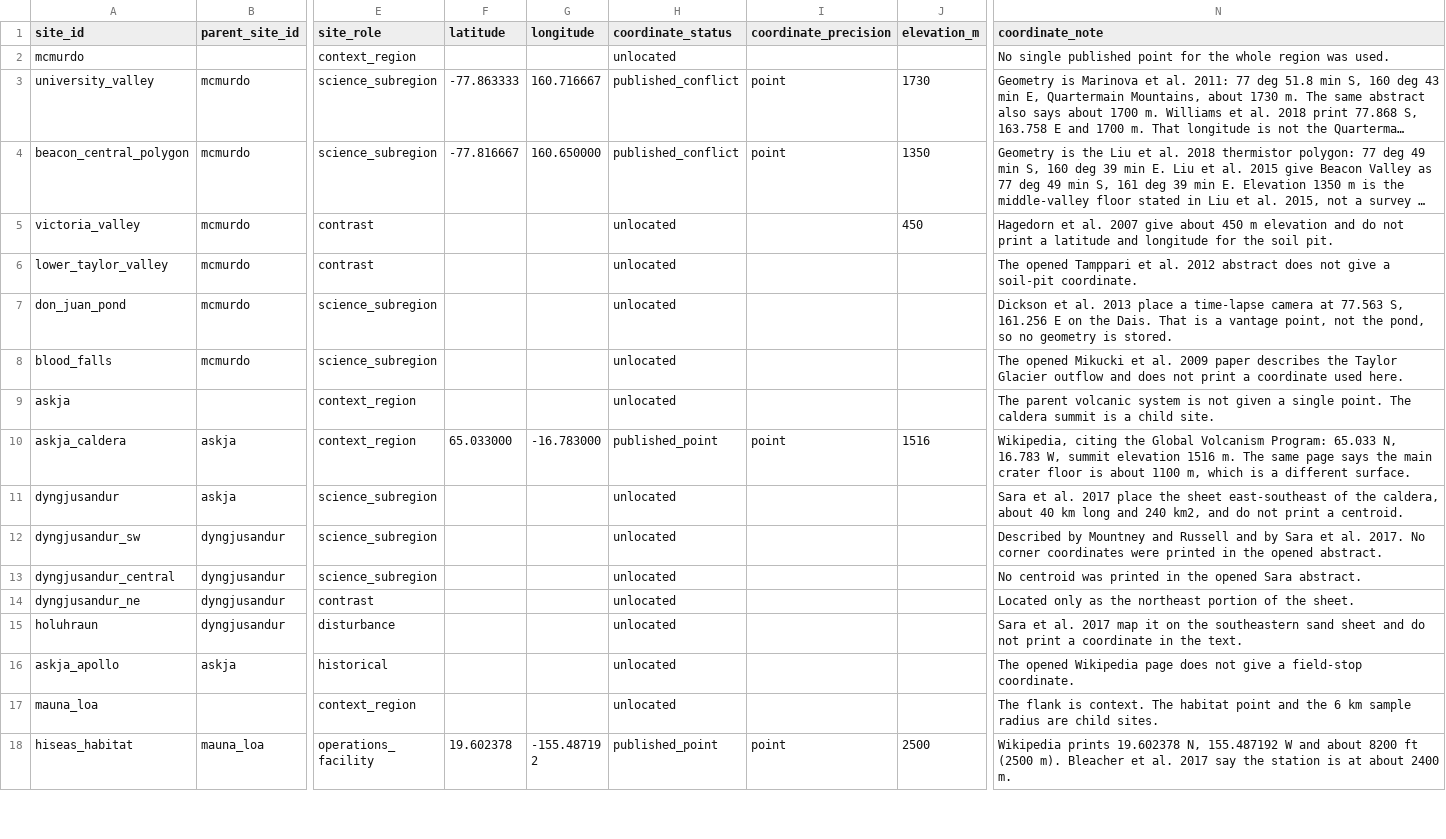
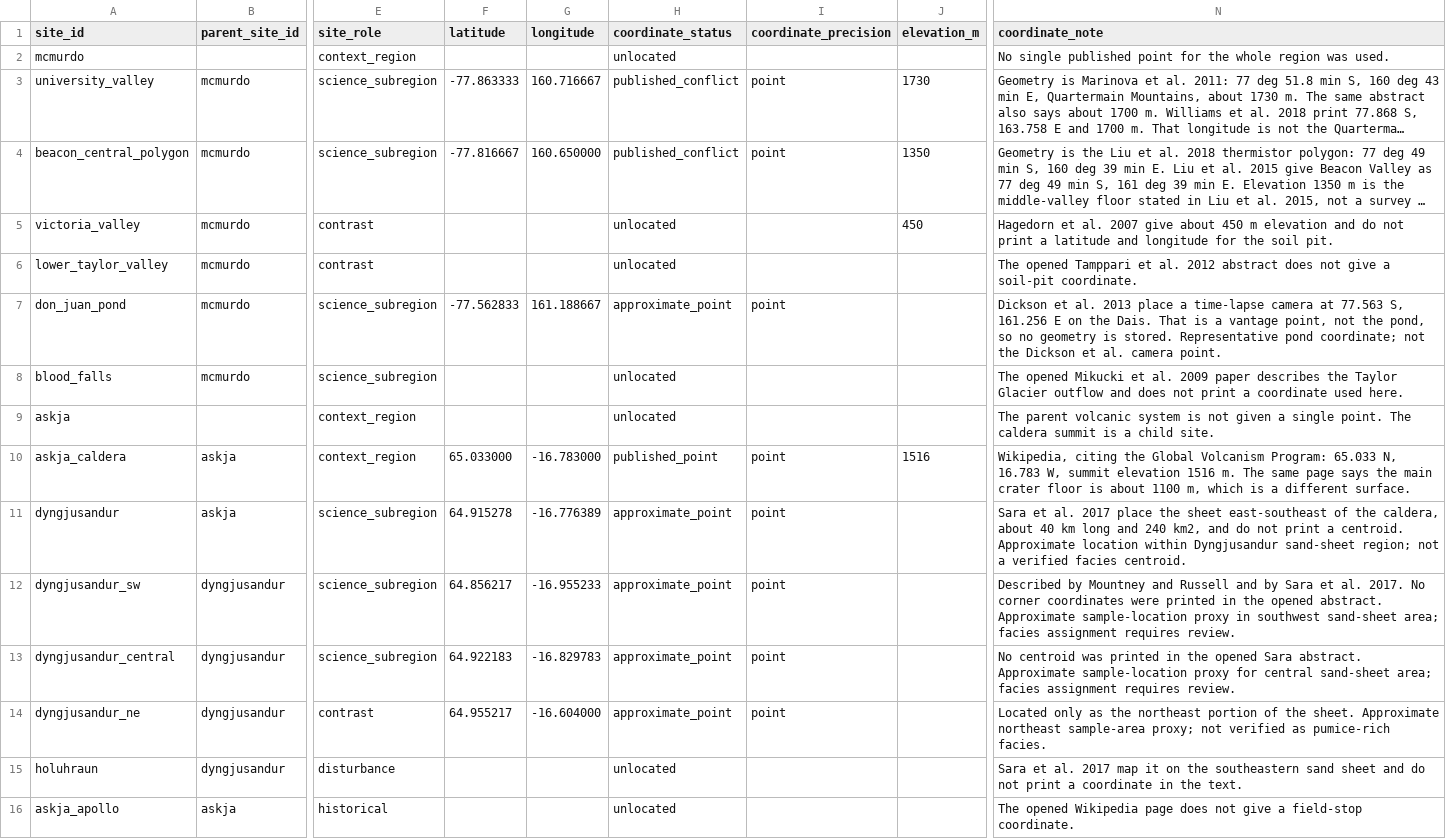
Before and after one commit to ryanjek/NASA-SI, a CSV file: data/phase1/sites.csv, drawn as a sheet; only a part is shown, gaps mark what is left out; the shorter side is filled out with more unchanged rows; long unchanged cells end in …; the diff covers the shown part only; the diff names each change by its address in the sheet, - before the commit and + after, or states it on an @@ line.

Commit message:
analog region 1km extracted, using approx location

```diff
--- a/data/phase1/sites.csv
+++ b/data/phase1/sites.csv
-F7 (latitude): (empty)
+F7 (latitude): -77.562833
-G7 (longitude): (empty)
+G7 (longitude): 161.188667
-H7 (coordinate_status): unlocated
+H7 (coordinate_status): approximate_point
-I7 (coordinate_precision): (empty)
+I7 (coordinate_precision): point
-N7 (coordinate_note): …is stored.
+N7 (coordinate_note): …is stored. Representative pond coordinate; not the Dickson et al. camera point.
-F11 (latitude): (empty)
+F11 (latitude): 64.915278
-G11 (longitude): (empty)
+G11 (longitude): -16.776389
-H11:H14 (coordinate_status): unlocated
+H11:H14 (coordinate_status): approximate_point
-I11:I14 (coordinate_precision): (empty)
+I11:I14 (coordinate_precision): point
-N11 (coordinate_note): …a centroid.
+N11 (coordinate_note): …a centroid. Approximate location within Dyngjusandur sand-sheet region; not a verified facies centroid.
-F12 (latitude): (empty)
+F12 (latitude): 64.856217
-G12 (longitude): (empty)
+G12 (longitude): -16.955233
-N12 (coordinate_note): …opened abstract.
+N12 (coordinate_note): …opened abstract. Approximate sample-location proxy in southwest sand-sheet area; facies assignment requires review.
-F13 (latitude): (empty)
+F13 (latitude): 64.922183
-G13 (longitude): (empty)
+G13 (longitude): -16.829783
-N13 (coordinate_note): …Sara abstract.
+N13 (coordinate_note): …Sara abstract. Approximate sample-location proxy for central sand-sheet area; facies assignment requires review.
-F14 (latitude): (empty)
+F14 (latitude): 64.955217
-G14 (longitude): (empty)
+G14 (longitude): -16.604000
-N14 (coordinate_note): …the sheet.
+N14 (coordinate_note): …the sheet. Approximate northeast sample-area proxy; not verified as pumice-rich facies.
```
Also changed, not shown: 35 edited cells elsewhere in this file, 1 other file.
